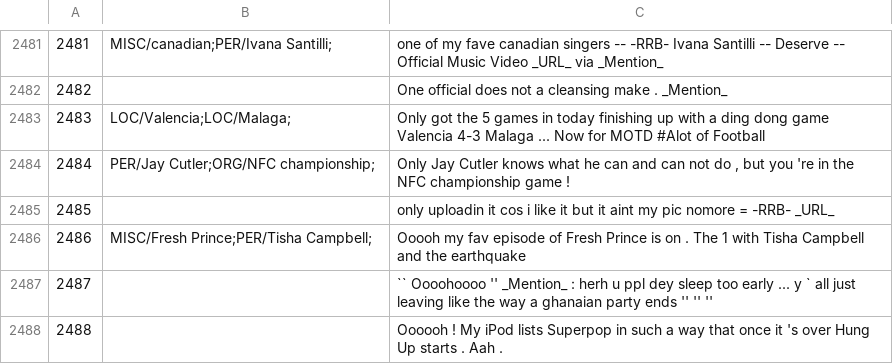
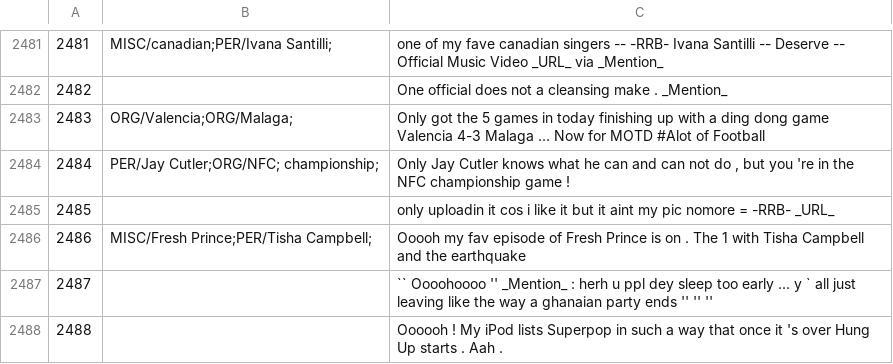
Before and after one commit to ampaeli/msm2013challengeTest, a TSV file: TweetsTrainingSetCH.tsv, drawn as a sheet; only a part is shown, gaps mark what is left out.

Commit message:
2483	LOC/Valencia;LOC/Malaga;	Only got the 5 games in today finishing up with a ding dong game Valencia 4-3 Malaga ... Now for MOTD #Alot of Football
2483	LOC/Valencia;LOC/Malaga;	Only got the 5 games in today finishing up with a ding dong game Valencia 4-3 Malaga ... Now for MOTD #Alot of Football
2483	ORG/Valencia;ORG/Malaga;	Only got the 5 games in today finishing up with a ding dong game Valencia 4-3 Malaga ... Now for MOTD #Alot of Football

```diff
--- a/TweetsTrainingSetCH.tsv
+++ b/TweetsTrainingSetCH.tsv
@@ -2482,4 +2482,4 @@
 2482		One official does not a cleansing make . _Mention_
-2483	LOC/Valencia;LOC/Malaga;	Only got the 5 games in today finishing up with a ding dong game Valencia 4-3 Malaga ... Now for MOTD #Alot of Football
-2484	PER/Jay Cutler;ORG/NFC championship;	"Only Jay Cutler knows what he can and can not do , but you 're in the NFC championship game !"
+2483	ORG/Valencia;ORG/Malaga;	Only got the 5 games in today finishing up with a ding dong game Valencia 4-3 Malaga ... Now for MOTD #Alot of Football
+2484	PER/Jay Cutler;ORG/NFC; championship;	"Only Jay Cutler knows what he can and can not do , but you 're in the NFC championship game !"
 2485		only uploadin it cos i like it but it aint my pic nomore = -RRB- _URL_
```
